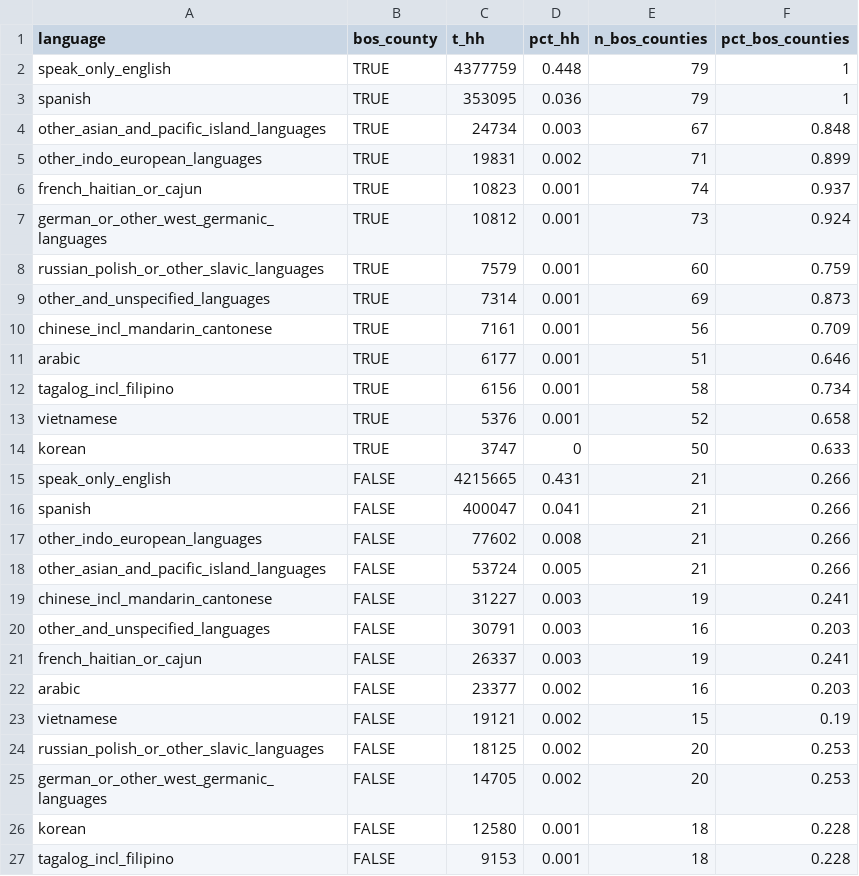
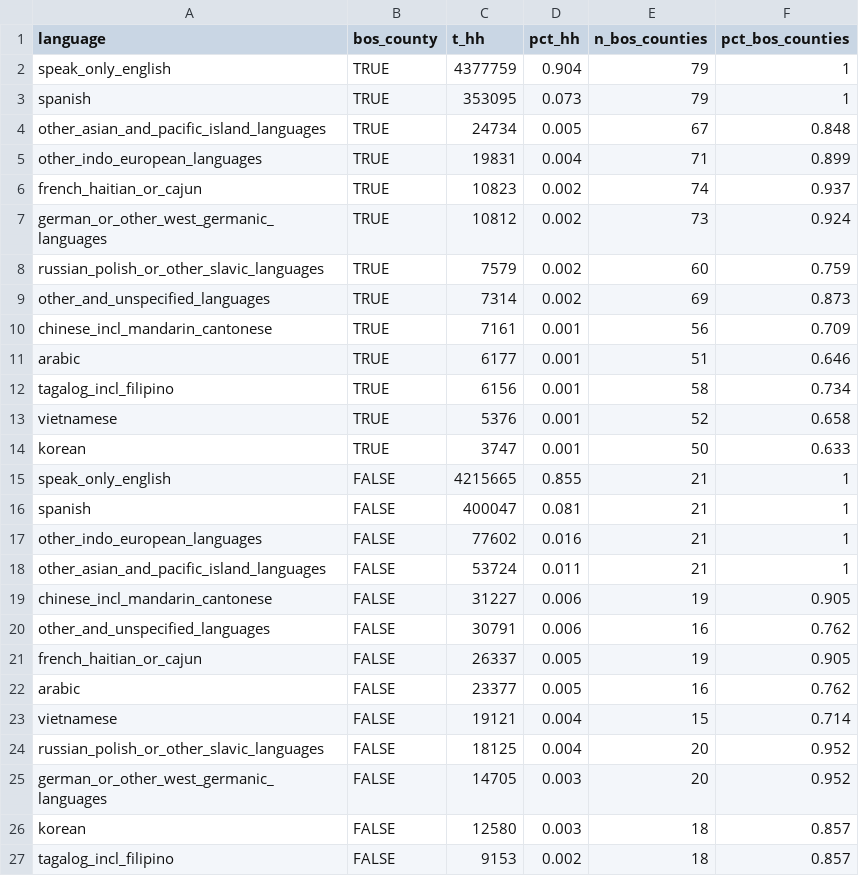
Before and after one commit to timbender-ncceh/census_data_requests, a CSV file: summary_languages_spoken_nc_counties_2021.csv, drawn as a sheet.

Commit message:
Add files via upload

```diff
--- a/summary_languages_spoken_nc_counties_2021.csv
+++ b/summary_languages_spoken_nc_counties_2021.csv
@@ -1,10 +1,10 @@
 language,bos_county,t_hh,pct_hh,n_bos_counties,pct_bos_counties
-speak_only_english,TRUE,4377759,0.448,79,1
-spanish,TRUE,353095,0.036,79,1
-other_asian_and_pacific_island_languages,TRUE,24734,0.003,67,0.848
-other_indo_european_languages,TRUE,19831,0.002,71,0.899
-french_haitian_or_cajun,TRUE,10823,0.001,74,0.937
-german_or_other_west_germanic_languages,TRUE,10812,0.001,73,0.924
-russian_polish_or_other_slavic_languages,TRUE,7579,0.001,60,0.759
-other_and_unspecified_languages,TRUE,7314,0.001,69,0.873
+speak_only_english,TRUE,4377759,0.904,79,1
+spanish,TRUE,353095,0.073,79,1
+other_asian_and_pacific_island_languages,TRUE,24734,0.005,67,0.848
+other_indo_european_languages,TRUE,19831,0.004,71,0.899
+french_haitian_or_cajun,TRUE,10823,0.002,74,0.937
+german_or_other_west_germanic_languages,TRUE,10812,0.002,73,0.924
+russian_polish_or_other_slavic_languages,TRUE,7579,0.002,60,0.759
+other_and_unspecified_languages,TRUE,7314,0.002,69,0.873
 chinese_incl_mandarin_cantonese,TRUE,7161,0.001,56,0.709
@@ -13,15 +13,15 @@ tagalog_incl_filipino,TRUE,6156,0.001,58,0.734
 vietnamese,TRUE,5376,0.001,52,0.658
-korean,TRUE,3747,0,50,0.633
-speak_only_english,FALSE,4215665,0.431,21,0.266
-spanish,FALSE,400047,0.041,21,0.266
-other_indo_european_languages,FALSE,77602,0.008,21,0.266
-other_asian_and_pacific_island_languages,FALSE,53724,0.005,21,0.266
-chinese_incl_mandarin_cantonese,FALSE,31227,0.003,19,0.241
-other_and_unspecified_languages,FALSE,30791,0.003,16,0.203
-french_haitian_or_cajun,FALSE,26337,0.003,19,0.241
-arabic,FALSE,23377,0.002,16,0.203
-vietnamese,FALSE,19121,0.002,15,0.19
-russian_polish_or_other_slavic_languages,FALSE,18125,0.002,20,0.253
-german_or_other_west_germanic_languages,FALSE,14705,0.002,20,0.253
-korean,FALSE,12580,0.001,18,0.228
-tagalog_incl_filipino,FALSE,9153,0.001,18,0.228
+korean,TRUE,3747,0.001,50,0.633
+speak_only_english,FALSE,4215665,0.855,21,1
+spanish,FALSE,400047,0.081,21,1
+other_indo_european_languages,FALSE,77602,0.016,21,1
+other_asian_and_pacific_island_languages,FALSE,53724,0.011,21,1
+chinese_incl_mandarin_cantonese,FALSE,31227,0.006,19,0.905
+other_and_unspecified_languages,FALSE,30791,0.006,16,0.762
+french_haitian_or_cajun,FALSE,26337,0.005,19,0.905
+arabic,FALSE,23377,0.005,16,0.762
+vietnamese,FALSE,19121,0.004,15,0.714
+russian_polish_or_other_slavic_languages,FALSE,18125,0.004,20,0.952
+german_or_other_west_germanic_languages,FALSE,14705,0.003,20,0.952
+korean,FALSE,12580,0.003,18,0.857
+tagalog_incl_filipino,FALSE,9153,0.002,18,0.857
```
